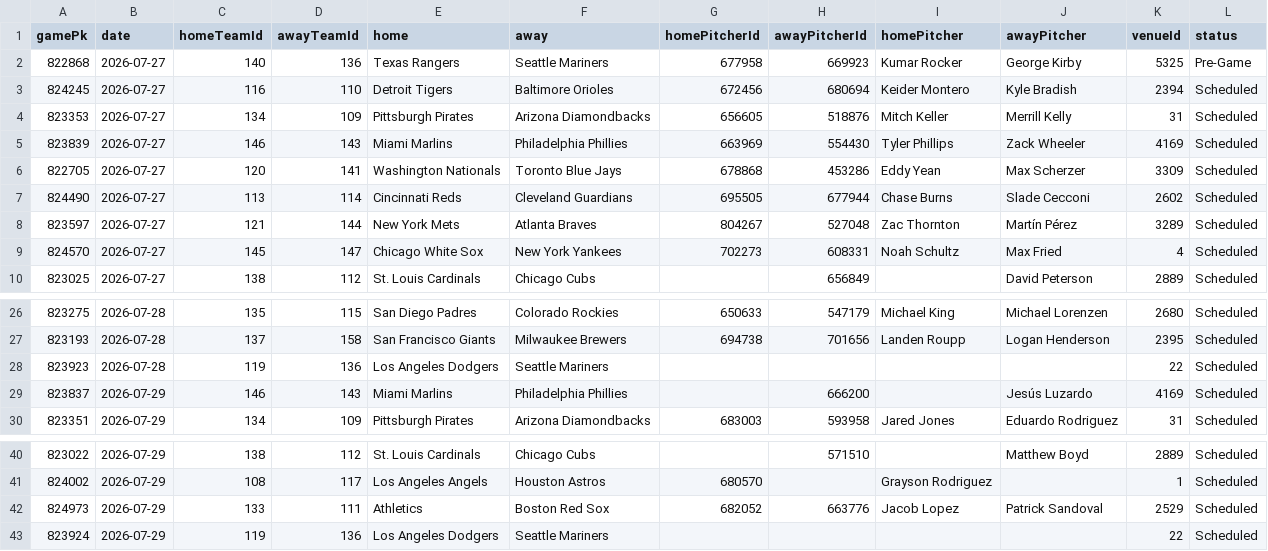
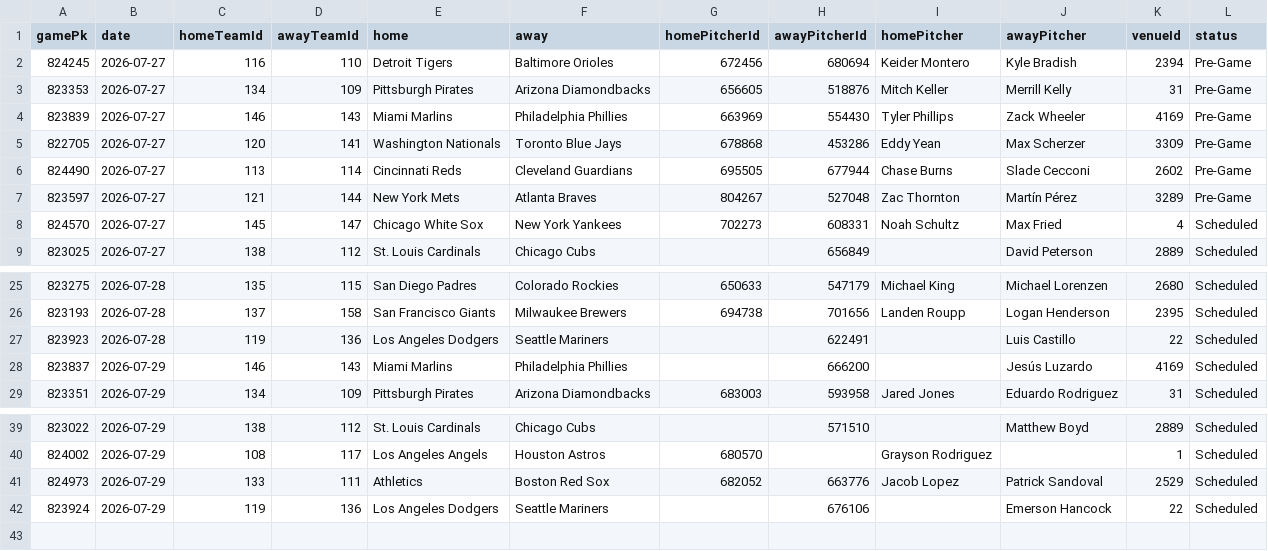
Before and after one commit to DanielTomaro13/MLB-Modelling, a CSV file: data/fixtures.csv, drawn as a sheet; only a part is shown, gaps mark what is left out.

```diff
--- a/data/fixtures.csv
+++ b/data/fixtures.csv
@@ -1,9 +1,8 @@
 gamePk,date,homeTeamId,awayTeamId,home,away,homePitcherId,awayPitcherId,homePitcher,awayPitcher,venueId,status
-822868,2026-07-27,140,136,Texas Rangers,Seattle Mariners,677958,669923,Kumar Rocker,George Kirby,5325,Pre-Game
-824245,2026-07-27,116,110,Detroit Tigers,Baltimore Orioles,672456,680694,Keider Montero,Kyle Bradish,2394,Scheduled
-823353,2026-07-27,134,109,Pittsburgh Pirates,Arizona Diamondbacks,656605,518876,Mitch Keller,Merrill Kelly,31,Scheduled
-823839,2026-07-27,146,143,Miami Marlins,Philadelphia Phillies,663969,554430,Tyler Phillips,Zack Wheeler,4169,Scheduled
-822705,2026-07-27,120,141,Washington Nationals,Toronto Blue Jays,678868,453286,Eddy Yean,Max Scherzer,3309,Scheduled
-824490,2026-07-27,113,114,Cincinnati Reds,Cleveland Guardians,695505,677944,Chase Burns,Slade Cecconi,2602,Scheduled
-823597,2026-07-27,121,144,New York Mets,Atlanta Braves,804267,527048,Zac Thornton,Martín Pérez,3289,Scheduled
+824245,2026-07-27,116,110,Detroit Tigers,Baltimore Orioles,672456,680694,Keider Montero,Kyle Bradish,2394,Pre-Game
+823353,2026-07-27,134,109,Pittsburgh Pirates,Arizona Diamondbacks,656605,518876,Mitch Keller,Merrill Kelly,31,Pre-Game
+823839,2026-07-27,146,143,Miami Marlins,Philadelphia Phillies,663969,554430,Tyler Phillips,Zack Wheeler,4169,Pre-Game
+822705,2026-07-27,120,141,Washington Nationals,Toronto Blue Jays,678868,453286,Eddy Yean,Max Scherzer,3309,Pre-Game
+824490,2026-07-27,113,114,Cincinnati Reds,Cleveland Guardians,695505,677944,Chase Burns,Slade Cecconi,2602,Pre-Game
+823597,2026-07-27,121,144,New York Mets,Atlanta Braves,804267,527048,Zac Thornton,Martín Pérez,3289,Pre-Game
 824570,2026-07-27,145,147,Chicago White Sox,New York Yankees,702273,608331,Noah Schultz,Max Fried,4,Scheduled
@@ -27,3 +26,3 @@ gamePk,date,homeTeamId,awayTeamId,home,away,homePitcherId,awayPitcherId,homePitc
 823193,2026-07-28,137,158,San Francisco Giants,Milwaukee Brewers,694738,701656,Landen Roupp,Logan Henderson,2395,Scheduled
-823923,2026-07-28,119,136,Los Angeles Dodgers,Seattle Mariners,,,,,22,Scheduled
+823923,2026-07-28,119,136,Los Angeles Dodgers,Seattle Mariners,,622491,,Luis Castillo,22,Scheduled
 823837,2026-07-29,146,143,Miami Marlins,Philadelphia Phillies,,666200,,Jesús Luzardo,4169,Scheduled
@@ -42,2 +41,2 @@ gamePk,date,homeTeamId,awayTeamId,home,away,homePitcherId,awayPitcherId,homePitc
 824973,2026-07-29,133,111,Athletics,Boston Red Sox,682052,663776,Jacob Lopez,Patrick Sandoval,2529,Scheduled
-823924,2026-07-29,119,136,Los Angeles Dodgers,Seattle Mariners,,,,,22,Scheduled
+823924,2026-07-29,119,136,Los Angeles Dodgers,Seattle Mariners,,676106,,Emerson Hancock,22,Scheduled
```
Also changed, not shown: reports/predictions.csv, 3 other files.
